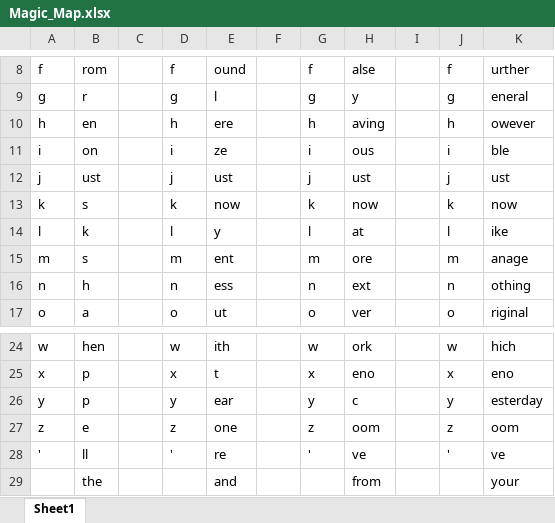
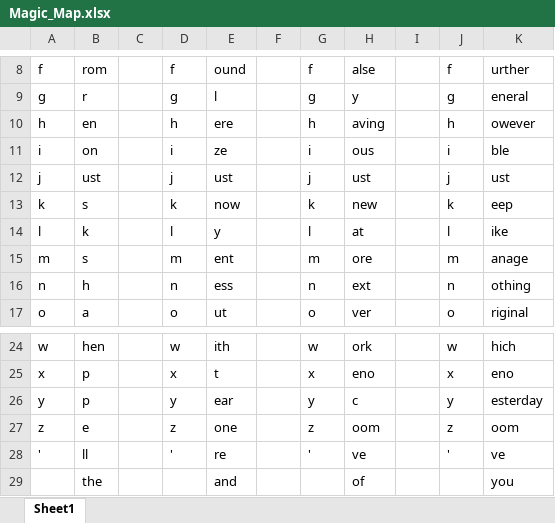
Before and after one commit to jdwh08/qmk_firmware, an Excel workbook: keyboards/sofle/keymaps/jdwh08/Magic_Map.xlsx, sheet Sheet1, drawn as a sheet; only a part is shown, gaps mark what is left out; values as stored, in another font and other column widths than the file's, no borders; the diff names each change by its address in the sheet, - before the commit and + after, or states it on an @@ line.

```diff
--- a/keyboards/sofle/keymaps/jdwh08/Magic_Map.xlsx (sheet Sheet1)
+++ b/keyboards/sofle/keymaps/jdwh08/Magic_Map.xlsx (sheet Sheet1)
-H13: now
+H13: new
-K13: now
+K13: eep
-H29: from
+H29: of
-K29: your
+K29: you
```
Also changed, not shown: 1 other file.
